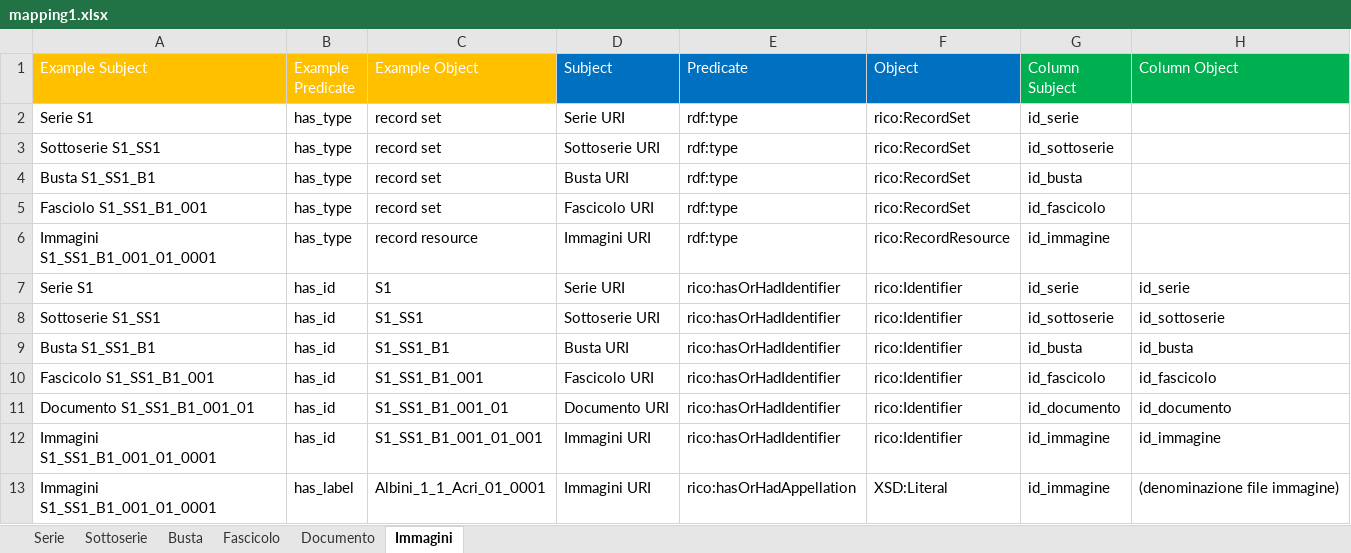
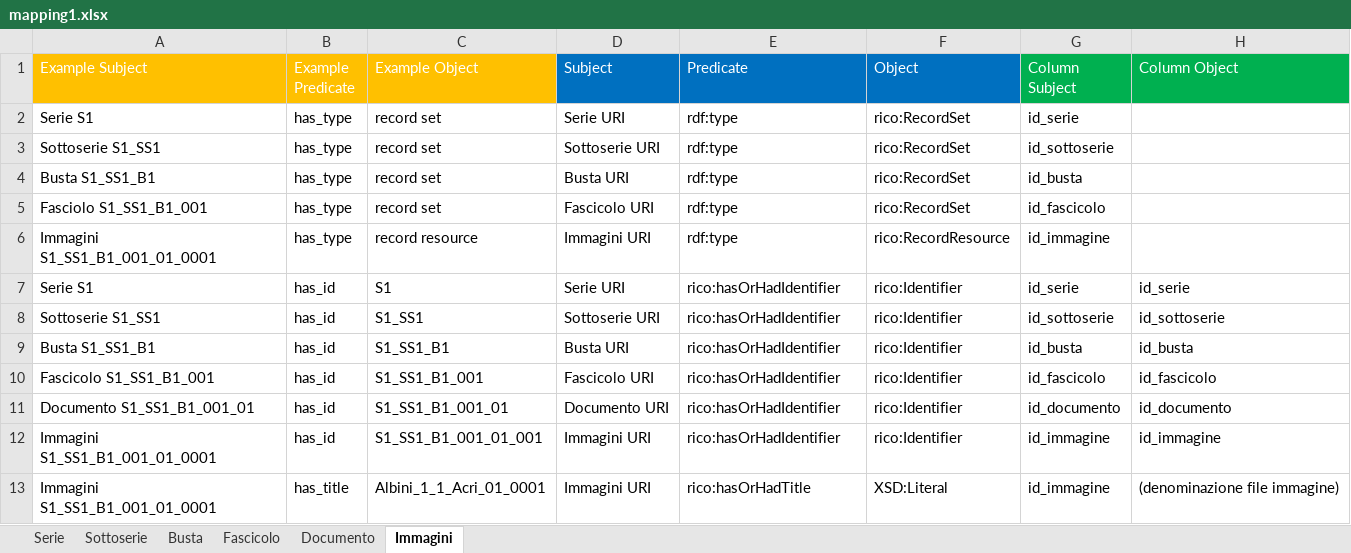
Before and after one commit to ThIheb/Internship, an Excel workbook: mapping1.xlsx, sheet Immagini, drawn as a sheet; values as stored, in another font and other column widths than the file's, no borders; the diff names each change by its address in the sheet, - before the commit and + after, or states it on an @@ line.

Commit message:
Updated script and mapping files
Updates to script, better handling of person entities and removed appellation instances

```diff
--- a/mapping1.xlsx (sheet Immagini)
+++ b/mapping1.xlsx (sheet Immagini)
-B13 (Example Predicate): has_label
+B13 (Example Predicate): has_title
-E13 (Predicate): rico:hasOrHadAppellation
+E13 (Predicate): rico:hasOrHadTitle
```
Also changed, not shown: sheet Documento, sheet Fascicolo, sheet Busta, sheet Serie, 2 other files.
